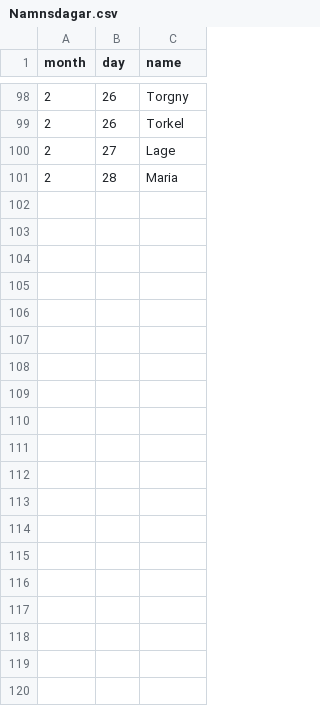
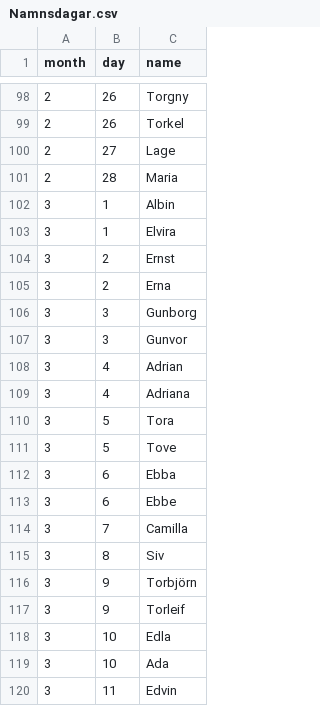
Before and after one commit to janlindblom/Namnsdag, a CSV file: Input/Namnsdagar.csv, drawn as a sheet; only a part is shown, gaps mark what is left out; the diff covers the shown part only; the diff names each change by its address in the sheet, - before the commit and + after, or states it on an @@ line.

```diff
--- a/Input/Namnsdagar.csv
+++ b/Input/Namnsdagar.csv
+row 102: 3 | 1 | Albin
+row 103: 3 | 1 | Elvira
+row 104: 3 | 2 | Ernst
+row 105: 3 | 2 | Erna
+row 106: 3 | 3 | Gunborg
+row 107: 3 | 3 | Gunvor
+row 108: 3 | 4 | Adrian
+row 109: 3 | 4 | Adriana
+row 110: 3 | 5 | Tora
+row 111: 3 | 5 | Tove
+row 112: 3 | 6 | Ebba
+row 113: 3 | 6 | Ebbe
+row 114: 3 | 7 | Camilla
+row 115: 3 | 8 | Siv
+row 116: 3 | 9 | Torbjörn
+row 117: 3 | 9 | Torleif
+row 118: 3 | 10 | Edla
+row 119: 3 | 10 | Ada
+row 120: 3 | 11 | Edvin
```
Also changed, not shown: 33 added rows elsewhere in this file, 2 other files.
